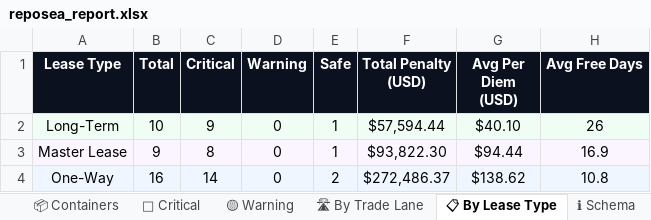
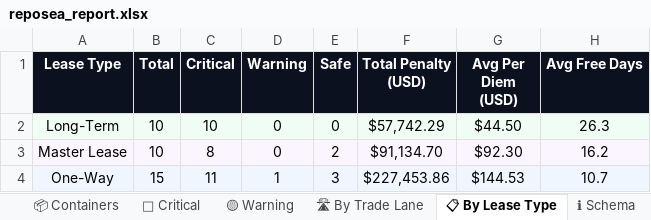
Before and after one commit to rahulmistry18/-Reposea_container_optimizer, an Excel workbook: data/exports/reposea_report.xlsx, sheet 📋 By Lease Type, drawn as a sheet; values as stored, in another font and other column widths than the file's, no borders; the diff names each change by its address in the sheet, - before the commit and + after, or states it on an @@ line.

```diff
--- a/data/exports/reposea_report.xlsx (sheet 📋 By Lease Type)
+++ b/data/exports/reposea_report.xlsx (sheet 📋 By Lease Type)
-C2 (Critical): 9
+C2 (Critical): 10
-E2 (Safe): 1
+E2 (Safe): 0
-F2 (Total Penalty (USD)): $57,594.44
+F2 (Total Penalty (USD)): $57,742.29
-G2 (Avg Per Diem (USD)): $40.10
+G2 (Avg Per Diem (USD)): $44.50
-H2 (Avg Free Days): 26
+H2 (Avg Free Days): 26.3
-B3 (Total): 9
+B3 (Total): 10
-E3 (Safe): 1
+E3 (Safe): 2
-F3 (Total Penalty (USD)): $93,822.30
+F3 (Total Penalty (USD)): $91,134.70
-G3 (Avg Per Diem (USD)): $94.44
+G3 (Avg Per Diem (USD)): $92.30
-H3 (Avg Free Days): 16.9
+H3 (Avg Free Days): 16.2
-B4 (Total): 16
+B4 (Total): 15
-C4 (Critical): 14
+C4 (Critical): 11
-D4 (Warning): 0
+D4 (Warning): 1
-E4 (Safe): 2
+E4 (Safe): 3
-F4 (Total Penalty (USD)): $272,486.37
+F4 (Total Penalty (USD)): $227,453.86
-G4 (Avg Per Diem (USD)): $138.62
+G4 (Avg Per Diem (USD)): $144.53
-H4 (Avg Free Days): 10.8
+H4 (Avg Free Days): 10.7
```
Also changed, not shown: sheet 📦 Containers, sheet 🔴 Critical, sheet 🛣 By Trade Lane, sheet 📊 Dashboard, sheet 🟡 Warning, 7 other files.
